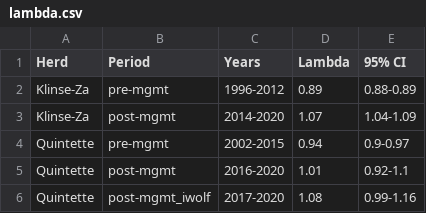
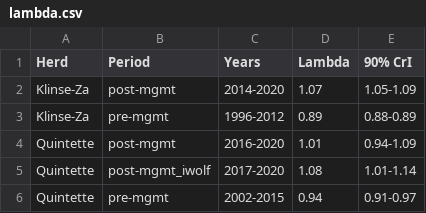
Before and after one commit to ctlamb/KZ_QT_IPM, a CSV file: tables/lambda.csv, drawn as a sheet.

```diff
--- a/tables/lambda.csv
+++ b/tables/lambda.csv
@@ -1,6 +1,6 @@
-Herd,Period,Years,Lambda,95% CI
+Herd,Period,Years,Lambda,90% CrI
+Klinse-Za,post-mgmt,2014-2020,1.07,1.05-1.09
 Klinse-Za,pre-mgmt,1996-2012,0.89,0.88-0.89
-Klinse-Za,post-mgmt,2014-2020,1.07,1.04-1.09
-Quintette,pre-mgmt,2002-2015,0.94,0.9-0.97
-Quintette,post-mgmt,2016-2020,1.01,0.92-1.1
-Quintette,post-mgmt_iwolf,2017-2020,1.08,0.99-1.16
+Quintette,post-mgmt,2016-2020,1.01,0.94-1.09
+Quintette,post-mgmt_iwolf,2017-2020,1.08,1.01-1.14
+Quintette,pre-mgmt,2002-2015,0.94,0.91-0.97
```
Also changed, not shown: data/KZ/vitalrate_validation_KZ.csv, tables/abundance_MF.csv, 45 other files.
